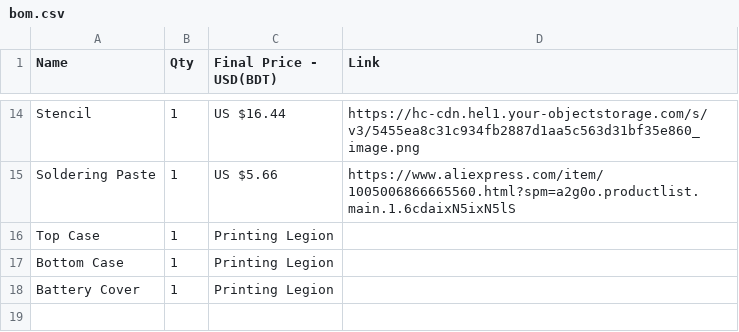
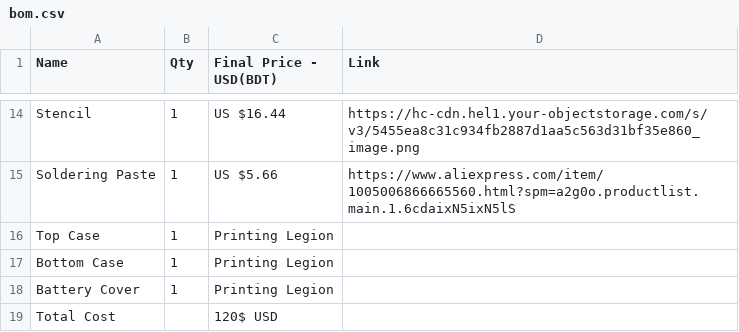
Before and after one commit to Hasnat4763/Shanda-Pod-v1, a CSV file: bom.csv, drawn as a sheet; only a part is shown, gaps mark what is left out; the diff names each change by its address in the sheet, - before the commit and + after, or states it on an @@ line.

Commit message:
Update bom.csv

```diff
--- a/bom.csv
+++ b/bom.csv
+row 19: Total Cost |  | 120$ USD
```
